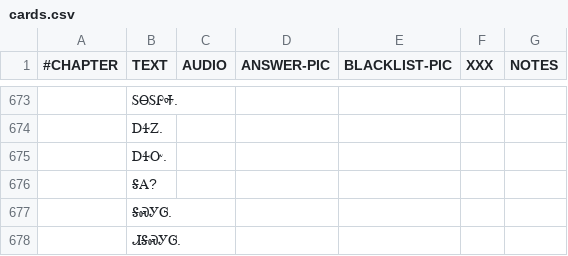
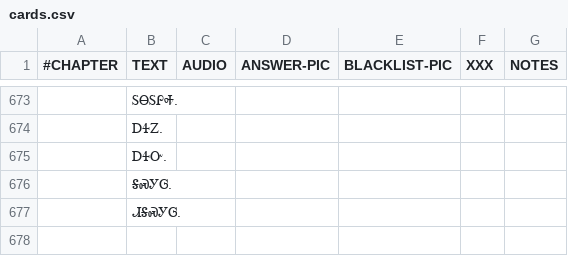
Before and after one commit to CherokeeLanguage/cll1-gdx, a CSV file: cll2ev1-gdx/android/assets/card-data/cards.csv, drawn as a sheet; only a part is shown, gaps mark what is left out; the shorter side is filled out with more unchanged rows.

Commit message:
already have a ᎦᎪ challenge

```diff
--- a/cll2ev1-gdx/android/assets/card-data/cards.csv
+++ b/cll2ev1-gdx/android/assets/card-data/cards.csv
@@ -675,3 +675,2 @@
 	ᎠᏎᏅ.					
-	ᎦᎪ?					
 	ᎦᏍᎩᎶ.					
```
